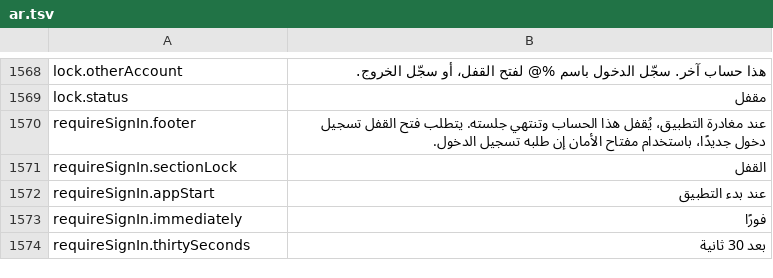
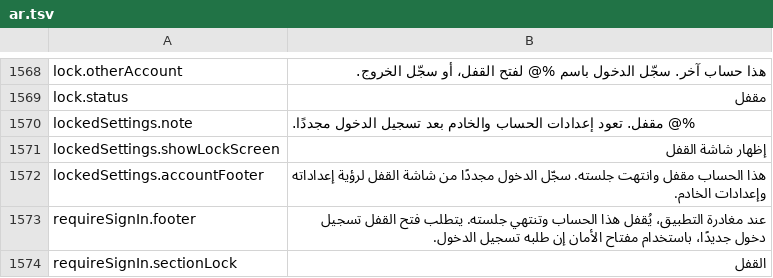
Before and after one commit to PhillipMaizza/NextExplorer-iOS, a TSV file: Packages/Localization/translations/ar.tsv, drawn as a sheet; only a part is shown, gaps mark what is left out; the shorter side is filled out with more unchanged rows.

Commit message:
NXTIOS-0197: Settings follows sign in, lock and sign out
The Settings window showed nothing while the account was locked or nobody was
signed in, and once open it kept showing a session that had ended: it tried
to close itself and watched an account id that is empty both when locked and
when signed out, so it missed the change. It now follows the app's state the
way the main window does, live:

- Signed in: the full settings.
- Locked: the locked account first, with its Lock and Keep Offline Files
  values, Show Lock Screen and Sign Out, then General with a note about the
  lock, then Info. It opens on General.
- Signed out: General and Info.

General shows only Appearance and Language while locked or signed out. Default
Sort and the display switches are reset at sign out, and Show Hidden Files is
a server preference, so none of them belong to this Mac on their own.

The Settings frame, the sidebar selection pill and the value row are shared
pieces now, and the window title no longer shows above the panes.

```diff
--- a/Packages/Localization/translations/ar.tsv
+++ b/Packages/Localization/translations/ar.tsv
@@ -1569,2 +1569,5 @@ lock.otherAccount	هذا حساب آخر. سجّل الدخول باسم %@ لف
 lock.status	مقفل
+lockedSettings.note	%@ مقفل. تعود إعدادات الحساب والخادم بعد تسجيل الدخول مجددًا.
+lockedSettings.showLockScreen	إظهار شاشة القفل
+lockedSettings.accountFooter	هذا الحساب مقفل وانتهت جلسته. سجّل الدخول مجددًا من شاشة القفل لرؤية إعداداته وإعدادات الخادم.
 requireSignIn.footer	عند مغادرة التطبيق، يُقفل هذا الحساب وتنتهي جلسته. يتطلب فتح القفل تسجيل دخول جديدًا، باستخدام مفتاح الأمان إن طلبه تسجيل الدخول.
```
Also changed, not shown: Packages/Localization/translations/es.tsv, Packages/Localization/translations/fr.tsv, 38 other files.
